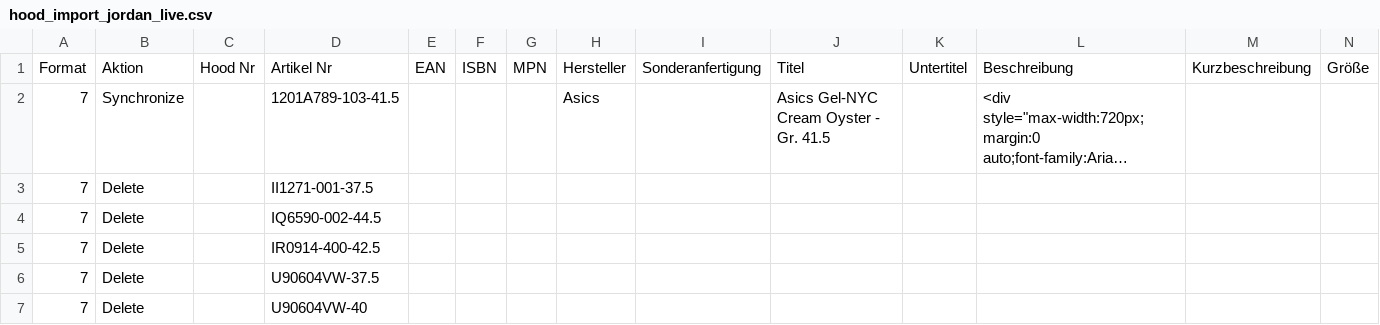
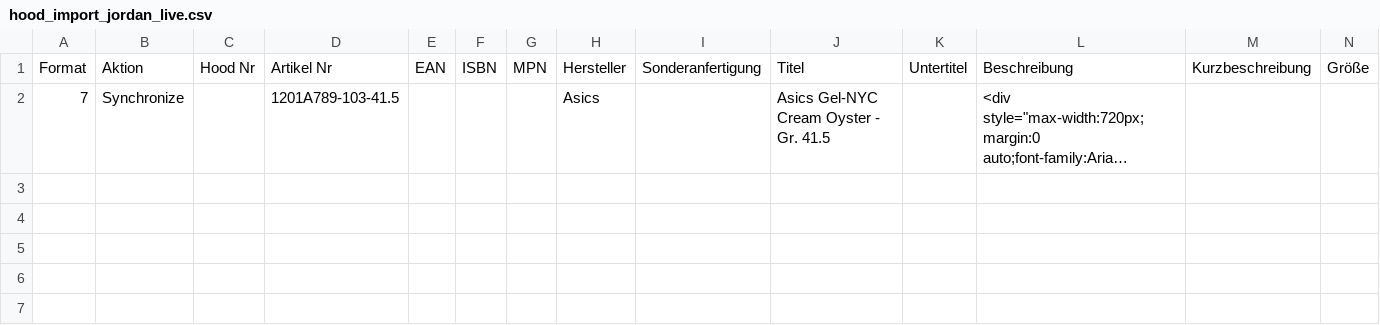
Before and after one commit to variowerkshop/hood-feed, a CSV file: hood_import_jordan_live.csv, drawn as a sheet; only a part is shown; long unchanged cells end in …; rows hold the shown columns only; the diff names each change by its address in the sheet, - before the commit and + after, or states it on an @@ line.

Commit message:
Hood-Datei aktualisiert

```diff
--- a/hood_import_jordan_live.csv
+++ b/hood_import_jordan_live.csv
-row 3: 7 | Delete |  | II1271-001-37.5
-row 4: 7 | Delete |  | IQ6590-002-44.5
-row 5: 7 | Delete |  | IR0914-400-42.5
-row 6: 7 | Delete |  | U90604VW-37.5
-row 7: 7 | Delete |  | U90604VW-40
```
Also changed, not shown: 1 other file.
